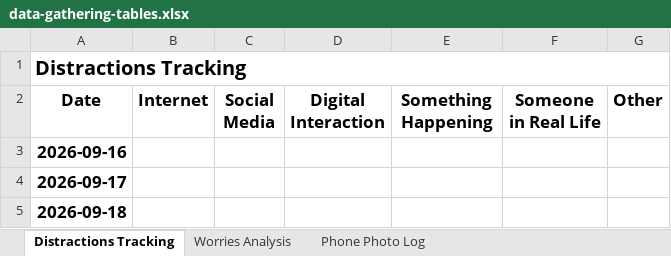
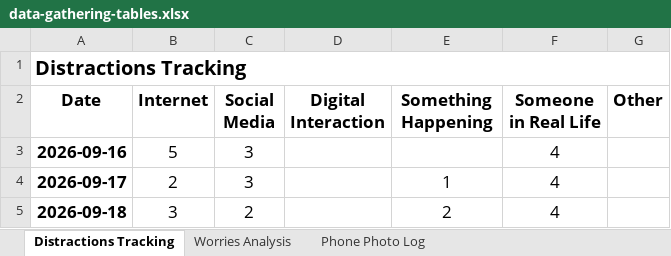
Before and after one commit to vwolfley/itm111-introduction-to-databases, an Excel workbook: week-1/data-gathering-tables.xlsx, sheet Distractions Tracking, drawn as a sheet; values as stored, in another font and other column widths than the file's, no borders; the diff names each change by its address in the sheet, - before the commit and + after, or states it on an @@ line.

Commit message:
update week1

```diff
--- a/week-1/data-gathering-tables.xlsx (sheet Distractions Tracking)
+++ b/week-1/data-gathering-tables.xlsx (sheet Distractions Tracking)
-B3 (Internet): (empty)
+B3 (Internet): 5
-C3:C4 (Social Media): (empty)
+C3:C4 (Social Media): 3
-F3:F5 (Someone in Real Life): (empty)
+F3:F5 (Someone in Real Life): 4
-B4 (Internet): (empty)
+B4 (Internet): 2
-E4 (Something Happening): (empty)
+E4 (Something Happening): 1
-B5 (Internet): (empty)
+B5 (Internet): 3
-C5 (Social Media): (empty)
+C5 (Social Media): 2
-E5 (Something Happening): (empty)
+E5 (Something Happening): 2
```
Also changed, not shown: 1 other file.
